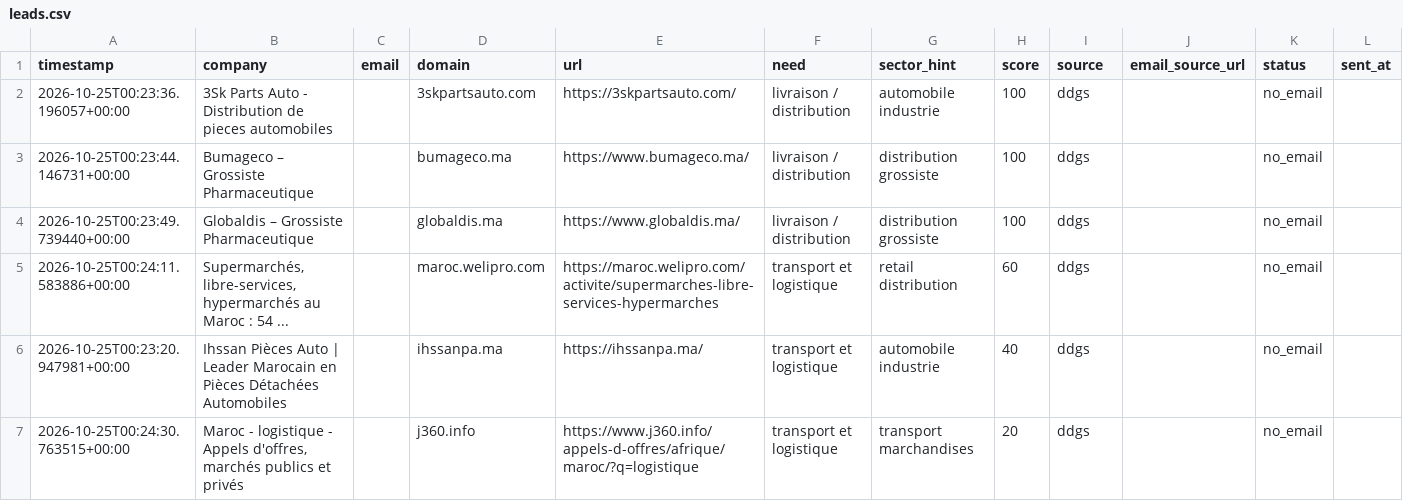
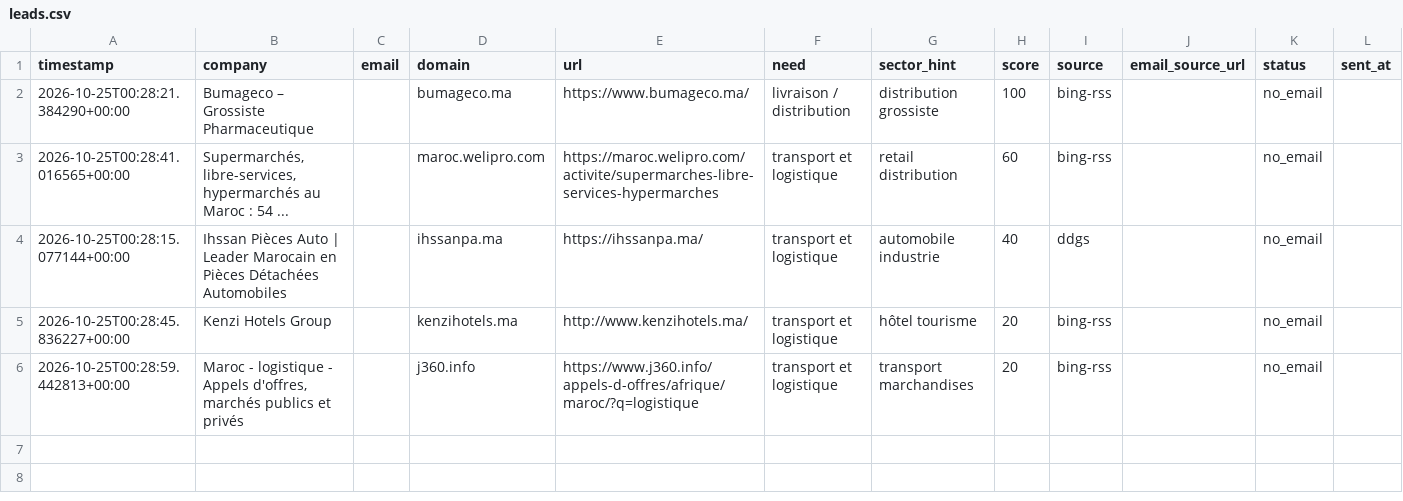
Before and after one commit to OMAR3689/OMAR3689, a CSV file: transport-lead-agent/data/leads.csv, drawn as a sheet; only a part is shown; removed rows and columns are numbered as before the commit, all else as after; rows hold the shown columns only; the diff names each change by its address in the sheet, - before the commit and + after, or states it on an @@ line.

```diff
--- a/transport-lead-agent/data/leads.csv
+++ b/transport-lead-agent/data/leads.csv
-row 2: 2026-10-25T00:23:36.196057+00:00 | 3Sk Parts Auto - Distribution de pieces automobiles |  | 3skpartsauto.com | https://3skpartsauto.com/ | livraison / distribution | automobile industrie | 100 | ddgs |  | no_email
-A2 (timestamp): 2026-10-25T00:23:44.146731+00:00
+A2 (timestamp): 2026-10-25T00:28:21.384290+00:00
-I2 (source): ddgs
+I2 (source): bing-rss
-row 4: 2026-10-25T00:23:49.739440+00:00 | Globaldis – Grossiste Pharmaceutique |  | globaldis.ma | https://www.globaldis.ma/ | livraison / distribution | distribution grossiste | 100 | ddgs |  | no_email
-A3 (timestamp): 2026-10-25T00:24:11.583886+00:00
+A3 (timestamp): 2026-10-25T00:28:41.016565+00:00
-I3 (source): ddgs
+I3 (source): bing-rss
-A4 (timestamp): 2026-10-25T00:23:20.947981+00:00
+A4 (timestamp): 2026-10-25T00:28:15.077144+00:00
+row 5: 2026-10-25T00:28:45.836227+00:00 | Kenzi Hotels Group |  | kenzihotels.ma | http://www.kenzihotels.ma/ | transport et logistique | hôtel tourisme | 20 | bing-rss |  | no_email
-A6 (timestamp): 2026-10-25T00:24:30.763515+00:00
+A6 (timestamp): 2026-10-25T00:28:59.442813+00:00
-I6 (source): ddgs
+I6 (source): bing-rss
```
Also changed, not shown: 1 other file.
